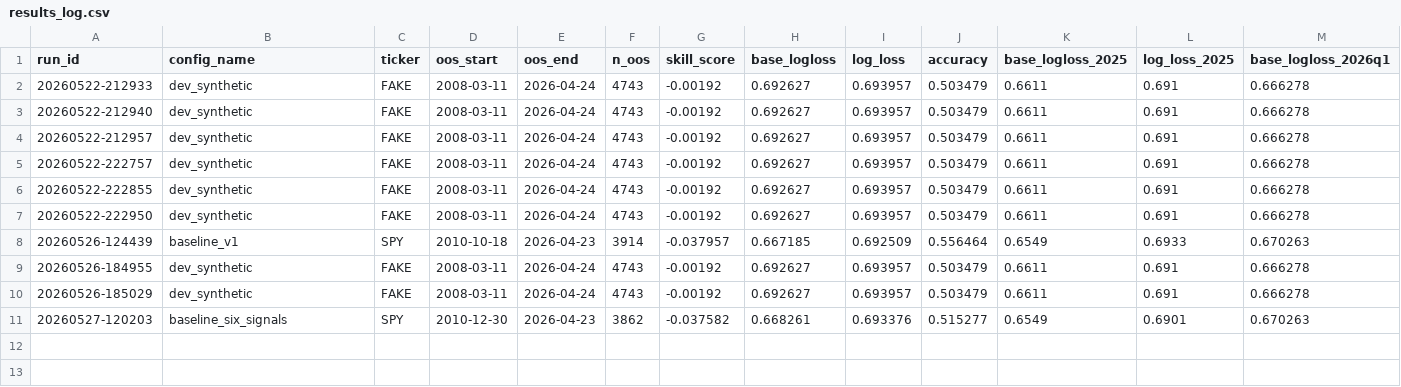
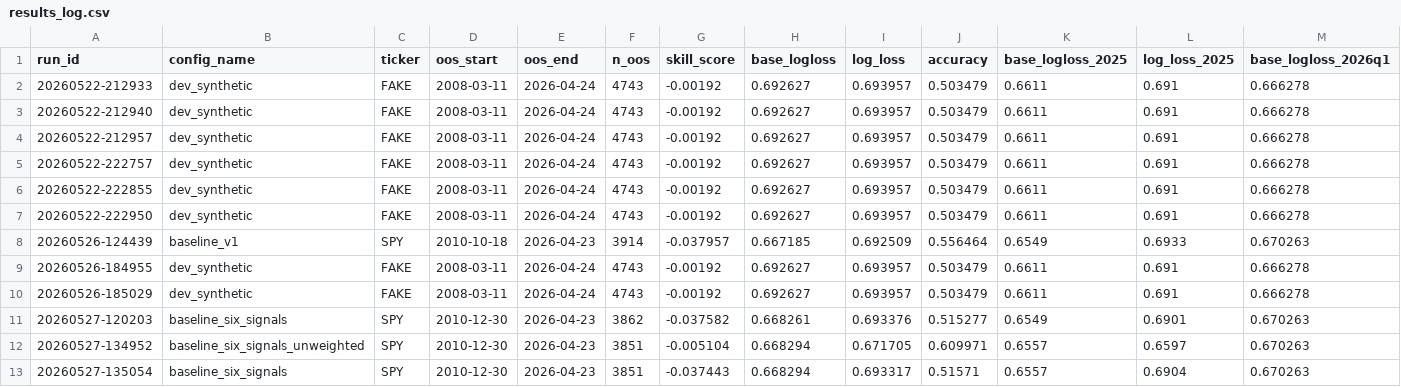
Before and after one commit to pavarit/lidr-models, a CSV file: artifacts/results_log.csv, drawn as a sheet; only a part is shown; rows hold the shown columns only; the diff names each change by its address in the sheet, - before the commit and + after, or states it on an @@ line.

```diff
--- a/artifacts/results_log.csv
+++ b/artifacts/results_log.csv
+row 12: 20260527-134952 | baseline_six_signals_unweighted | SPY | 2010-12-30 | 2026-04-23 | 3851 | -0.005104 | 0.668294 | 0.671705 | 0.609971 | 0.6557 | 0.6597 | 0.670263
+row 13: 20260527-135054 | baseline_six_signals | SPY | 2010-12-30 | 2026-04-23 | 3851 | -0.037443 | 0.668294 | 0.693317 | 0.51571 | 0.6557 | 0.6904 | 0.670263
```
Also changed, not shown: 2 other files.
